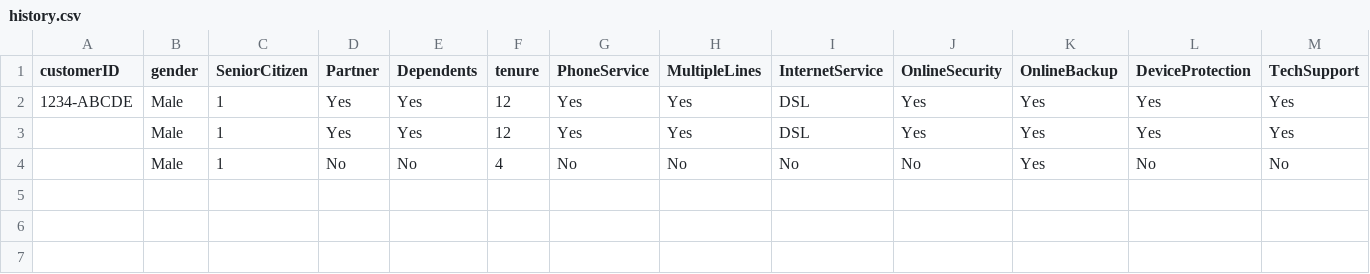
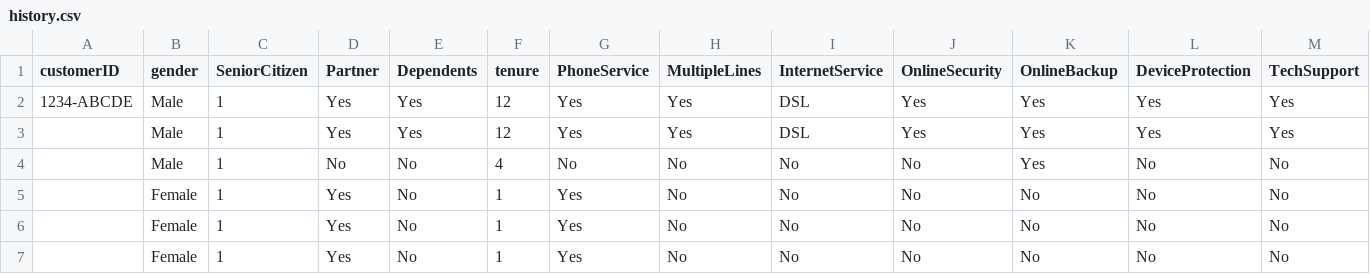
Before and after one commit to richmond-yeboah/Embedding-ML-models-in-GUI, a CSV file: data/history.csv, drawn as a sheet; only a part is shown; rows hold the shown columns only; the diff names each change by its address in the sheet, - before the commit and + after, or states it on an @@ line.

Commit message:
make changes

```diff
--- a/data/history.csv
+++ b/data/history.csv
+row 5:  | Female | 1 | Yes | No | 1 | Yes | No | No | No | No | No | No
+row 6:  | Female | 1 | Yes | No | 1 | Yes | No | No | No | No | No | No
+row 7:  | Female | 1 | Yes | No | 1 | Yes | No | No | No | No | No | No
```
